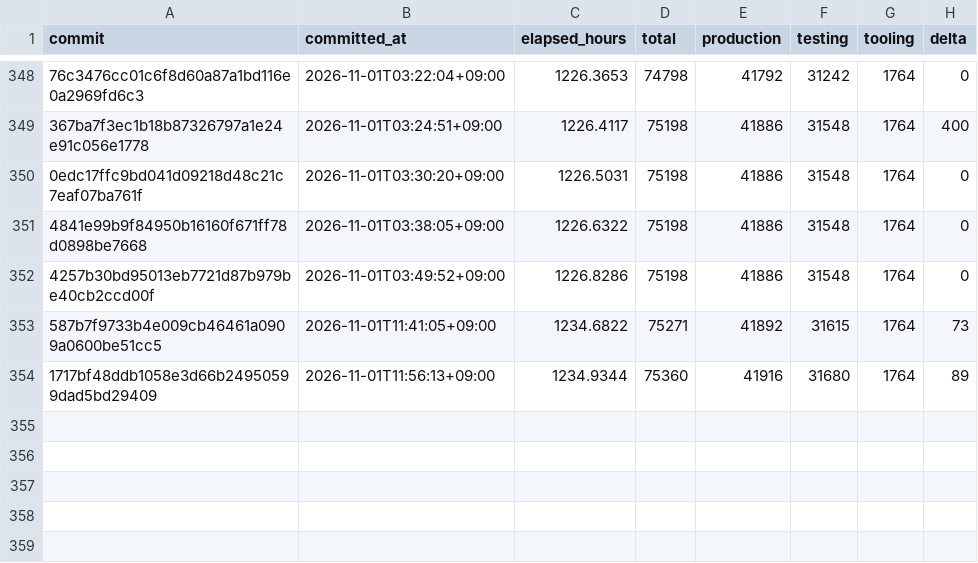
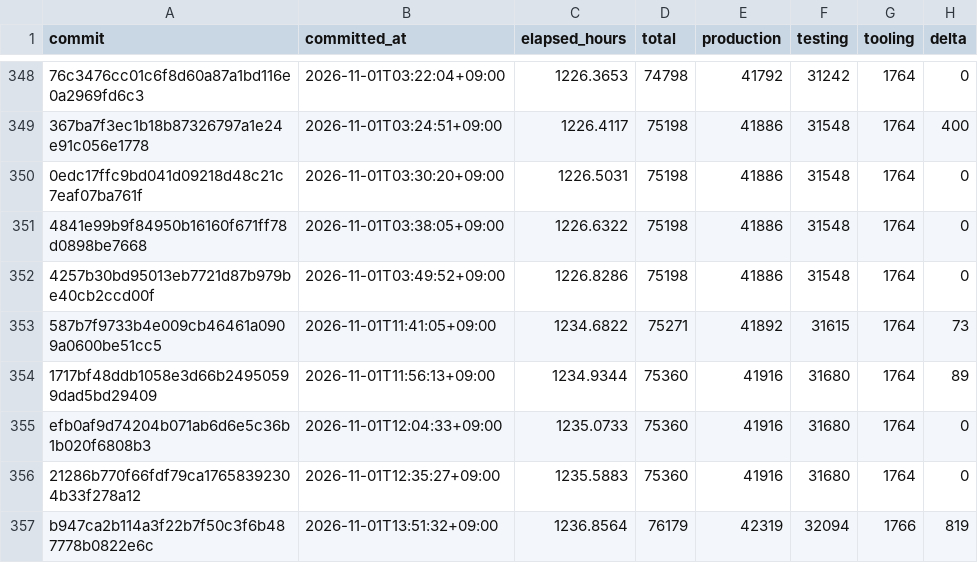
Before and after one commit to yabsed/setdown, a CSV file: apps/code-growth/output/repository-code-growth.csv, drawn as a sheet; only a part is shown, gaps mark what is left out; the diff names each change by its address in the sheet, - before the commit and + after, or states it on an @@ line.

```diff
--- a/apps/code-growth/output/repository-code-growth.csv
+++ b/apps/code-growth/output/repository-code-growth.csv
+row 355: efb0af9d74204b071ab6d6e5c36b1b020f6808b3 | 2026-11-01T12:04:33+09:00 | 1235.0733 | 75360 | 41916 | 31680 | 1764 | 0
+row 356: 21286b770f66fdf79ca17658392304b33f278a12 | 2026-11-01T12:35:27+09:00 | 1235.5883 | 75360 | 41916 | 31680 | 1764 | 0
+row 357: b947ca2b114a3f22b7f50c3f6b487778b0822e6c | 2026-11-01T13:51:32+09:00 | 1236.8564 | 76179 | 42319 | 32094 | 1766 | 819
```
Also changed, not shown: apps/code-growth/output/repository-code-density.csv, apps/code-growth/output/repository-code-growth-files.csv, 14 other files.
